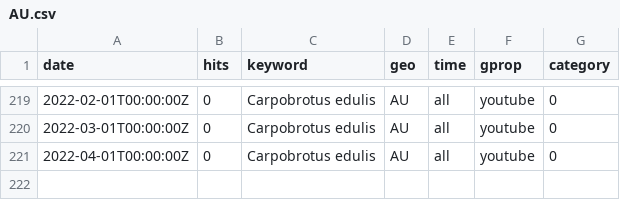
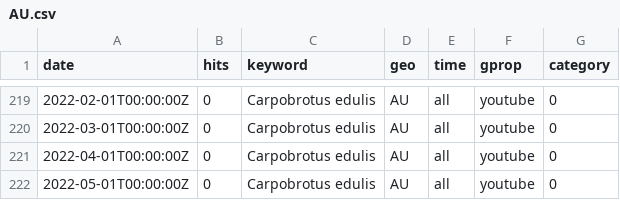
Before and after one commit to invasion-culturomics/google-trends, a CSV file: data/youtube/Carpobrotus-edulis/AU.csv, drawn as a sheet; only a part is shown, gaps mark what is left out.

```diff
--- a/data/youtube/Carpobrotus-edulis/AU.csv
+++ b/data/youtube/Carpobrotus-edulis/AU.csv
@@ -221 +221,2 @@ date,hits,keyword,geo,time,gprop,category
 2022-04-01T00:00:00Z,0,Carpobrotus edulis,AU,all,youtube,0
+2022-05-01T00:00:00Z,0,Carpobrotus edulis,AU,all,youtube,0
```
Also changed, not shown: data/froogle/Carpobrotus-edulis/AU.csv, data/images/Carpobrotus-edulis/AU.csv, 11 other files.
